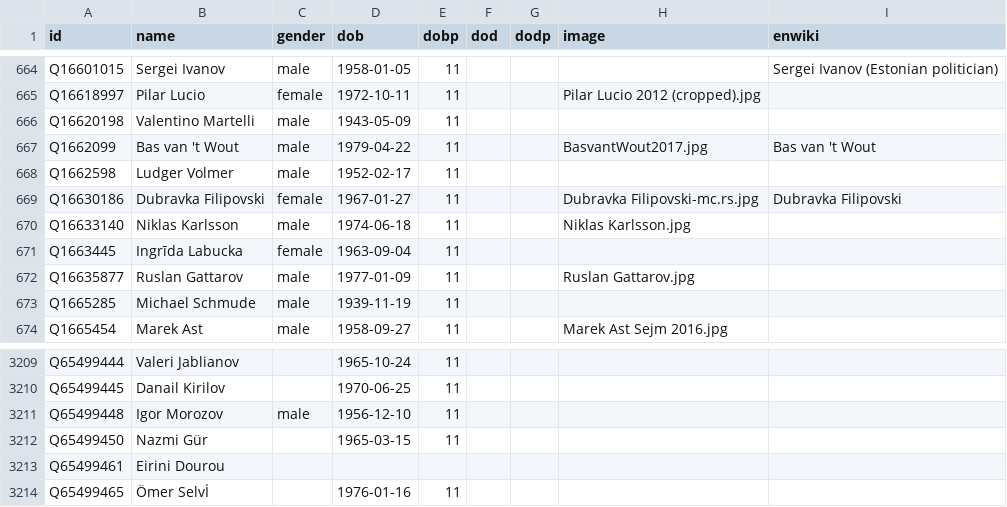
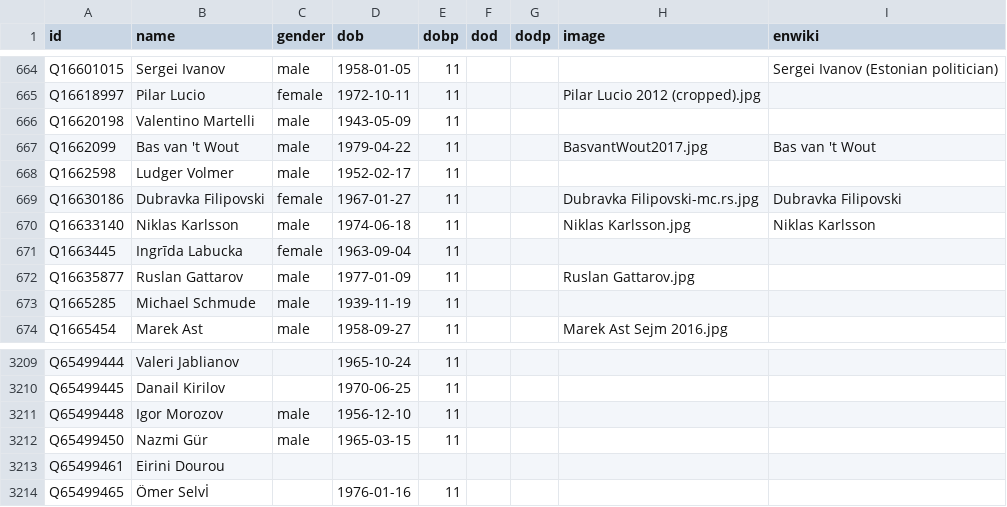
Before and after one commit to every-politician-scrapers/world, a CSV file: html/bio.csv, drawn as a sheet; only a part is shown, gaps mark what is left out.

Commit message:
PCB update

```diff
--- a/html/bio.csv
+++ b/html/bio.csv
@@ -669,3 +669,3 @@ Q1662598,Ludger Volmer,male,1952-02-17,11,,,,
 Q16630186,Dubravka Filipovski,female,1967-01-27,11,,,Dubravka Filipovski-mc.rs.jpg,Dubravka Filipovski
-Q16633140,Niklas Karlsson,male,1974-06-18,11,,,Niklas Karlsson.jpg,
+Q16633140,Niklas Karlsson,male,1974-06-18,11,,,Niklas Karlsson.jpg,Niklas Karlsson
 Q1663445,Ingrīda Labucka,female,1963-09-04,11,,,,
@@ -3211,3 +3211,3 @@ Q65499445,Danail Kirilov,,1970-06-25,11,,,,
 Q65499448,Igor Morozov,male,1956-12-10,11,,,,
-Q65499450,Nazmi Gür,,1965-03-15,11,,,,
+Q65499450,Nazmi Gür,male,1965-03-15,11,,,,
 Q65499461,Eirini Dourou,,,,,,,
```
